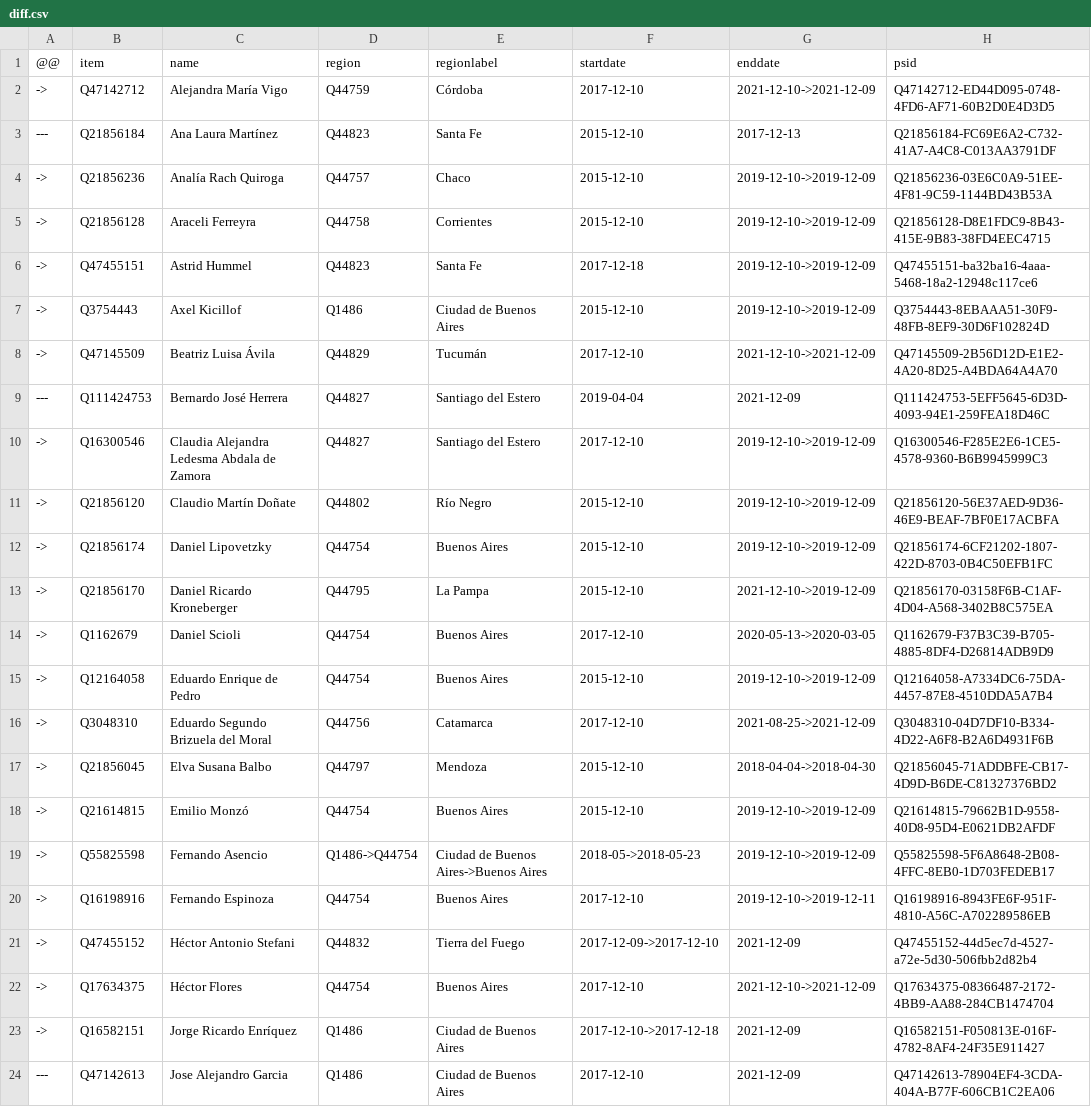
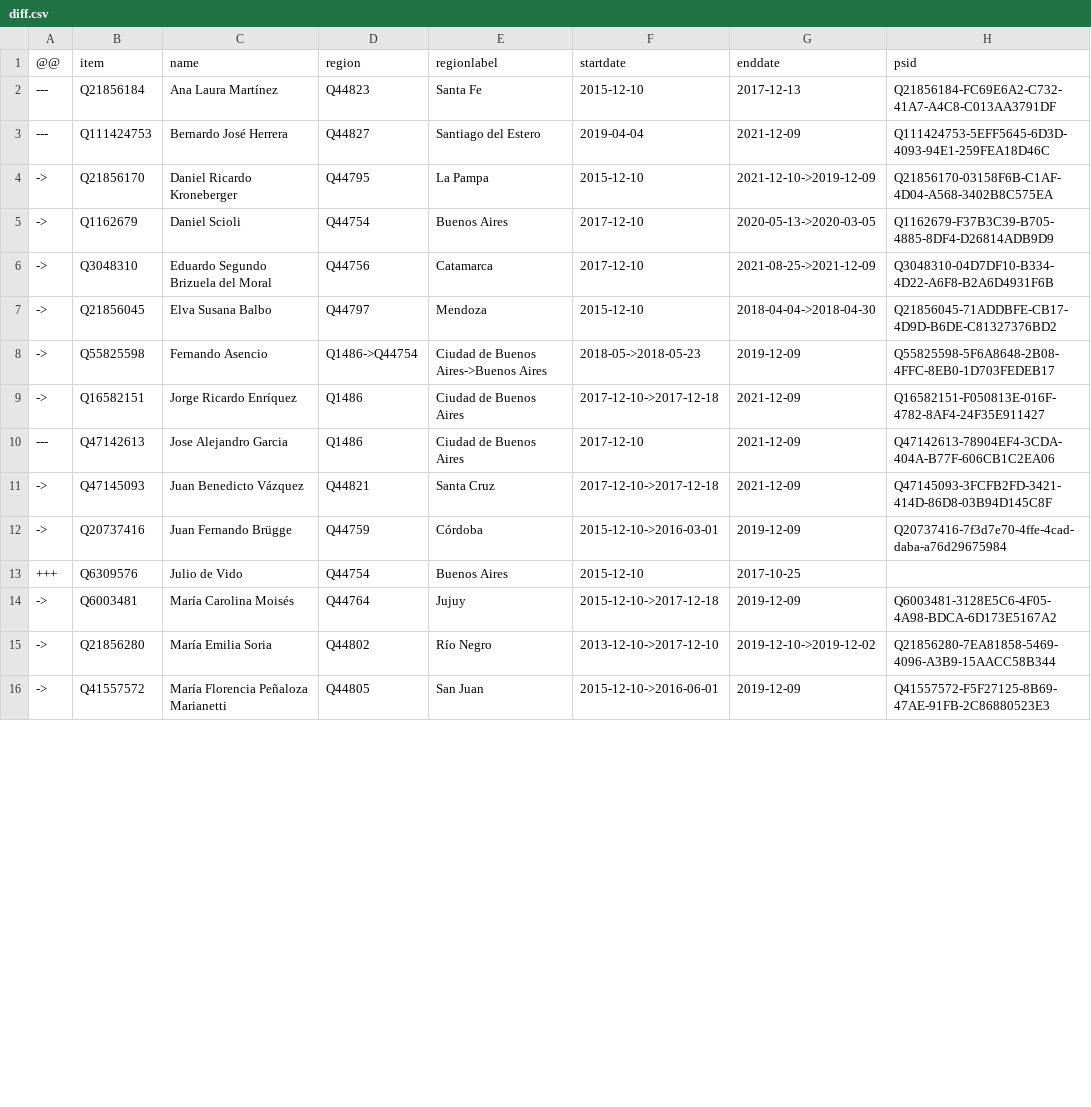
Before and after one commit to every-politician-scrapers/argentina-ministers, a CSV file: sources/deputies-2017/diff.csv, drawn as a sheet; only a part is shown; the shorter side is filled out with more unchanged rows; the diff covers the shown part only.

Commit message:
Compare external sources to Wikidata

```diff
--- a/sources/deputies-2017/diff.csv
+++ b/sources/deputies-2017/diff.csv
@@ -1,23 +1,9 @@
 @@,item,name,region,regionlabel,startdate,enddate,psid
-->,Q47142712,Alejandra María Vigo,Q44759,Córdoba,2017-12-10,2021-12-10->2021-12-09,Q47142712-ED44D095-0748-4FD6-AF71-60B2D0E4D3D5
 ---,Q21856184,Ana Laura Martínez,Q44823,Santa Fe,2015-12-10,2017-12-13,Q21856184-FC69E6A2-C732-41A7-A4C8-C013AA3791DF
-->,Q21856236,Analía Rach Quiroga,Q44757,Chaco,2015-12-10,2019-12-10->2019-12-09,Q21856236-03E6C0A9-51EE-4F81-9C59-1144BD43B53A
-->,Q21856128,Araceli Ferreyra,Q44758,Corrientes,2015-12-10,2019-12-10->2019-12-09,Q21856128-D8E1FDC9-8B43-415E-9B83-38FD4EEC4715
-->,Q47455151,Astrid Hummel,Q44823,Santa Fe,2017-12-18,2019-12-10->2019-12-09,Q47455151-ba32ba16-4aaa-5468-18a2-12948c117ce6
-->,Q3754443,Axel Kicillof,Q1486,Ciudad de Buenos Aires,2015-12-10,2019-12-10->2019-12-09,Q3754443-8EBAAA51-30F9-48FB-8EF9-30D6F102824D
-->,Q47145509,Beatriz Luisa Ávila,Q44829,Tucumán,2017-12-10,2021-12-10->2021-12-09,Q47145509-2B56D12D-E1E2-4A20-8D25-A4BDA64A4A70
 ---,Q111424753,Bernardo José Herrera,Q44827,Santiago del Estero,2019-04-04,2021-12-09,Q111424753-5EFF5645-6D3D-4093-94E1-259FEA18D46C
-->,Q16300546,Claudia Alejandra Ledesma Abdala de Zamora,Q44827,Santiago del Estero,2017-12-10,2019-12-10->2019-12-09,Q16300546-F285E2E6-1CE5-4578-9360-B6B9945999C3
-->,Q21856120,Claudio Martín Doñate,Q44802,Río Negro,2015-12-10,2019-12-10->2019-12-09,Q21856120-56E37AED-9D36-46E9-BEAF-7BF0E17ACBFA
-->,Q21856174,Daniel Lipovetzky,Q44754,Buenos Aires,2015-12-10,2019-12-10->2019-12-09,Q21856174-6CF21202-1807-422D-8703-0B4C50EFB1FC
 ->,Q21856170,Daniel Ricardo Kroneberger,Q44795,La Pampa,2015-12-10,2021-12-10->2019-12-09,Q21856170-03158F6B-C1AF-4D04-A568-3402B8C575EA
 ->,Q1162679,Daniel Scioli,Q44754,Buenos Aires,2017-12-10,2020-05-13->2020-03-05,Q1162679-F37B3C39-B705-4885-8DF4-D26814ADB9D9
-->,Q12164058,Eduardo Enrique de Pedro,Q44754,Buenos Aires,2015-12-10,2019-12-10->2019-12-09,Q12164058-A7334DC6-75DA-4457-87E8-4510DDA5A7B4
 ->,Q3048310,Eduardo Segundo Brizuela del Moral,Q44756,Catamarca,2017-12-10,2021-08-25->2021-12-09,Q3048310-04D7DF10-B334-4D22-A6F8-B2A6D4931F6B
 ->,Q21856045,Elva Susana Balbo,Q44797,Mendoza,2015-12-10,2018-04-04->2018-04-30,Q21856045-71ADDBFE-CB17-4D9D-B6DE-C81327376BD2
-->,Q21614815,Emilio Monzó,Q44754,Buenos Aires,2015-12-10,2019-12-10->2019-12-09,Q21614815-79662B1D-9558-40D8-95D4-E0621DB2AFDF
-->,Q55825598,Fernando Asencio,Q1486->Q44754,Ciudad de Buenos Aires->Buenos Aires,2018-05->2018-05-23,2019-12-10->2019-12-09,Q55825598-5F6A8648-2B08-4FFC-8EB0-1D703FEDEB17
-->,Q16198916,Fernando Espinoza,Q44754,Buenos Aires,2017-12-10,2019-12-10->2019-12-11,Q16198916-8943FE6F-951F-4810-A56C-A702289586EB
-->,Q47455152,Héctor Antonio Stefani,Q44832,Tierra del Fuego,2017-12-09->2017-12-10,2021-12-09,Q47455152-44d5ec7d-4527-a72e-5d30-506fbb2d82b4
-->,Q17634375,Héctor Flores,Q44754,Buenos Aires,2017-12-10,2021-12-10->2021-12-09,Q17634375-08366487-2172-4BB9-AA88-284CB1474704
+->,Q55825598,Fernando Asencio,Q1486->Q44754,Ciudad de Buenos Aires->Buenos Aires,2018-05->2018-05-23,2019-12-09,Q55825598-5F6A8648-2B08-4FFC-8EB0-1D703FEDEB17
 ->,Q16582151,Jorge Ricardo Enríquez,Q1486,Ciudad de Buenos Aires,2017-12-10->2017-12-18,2021-12-09,Q16582151-F050813E-016F-4782-8AF4-24F35E911427
```
Also changed, not shown: 6 removed rows and 2 edited cells elsewhere in this file, sources/ambassador-to-US/wikidata.csv, sources/deputies-2019/diff.csv, 7 other files.
